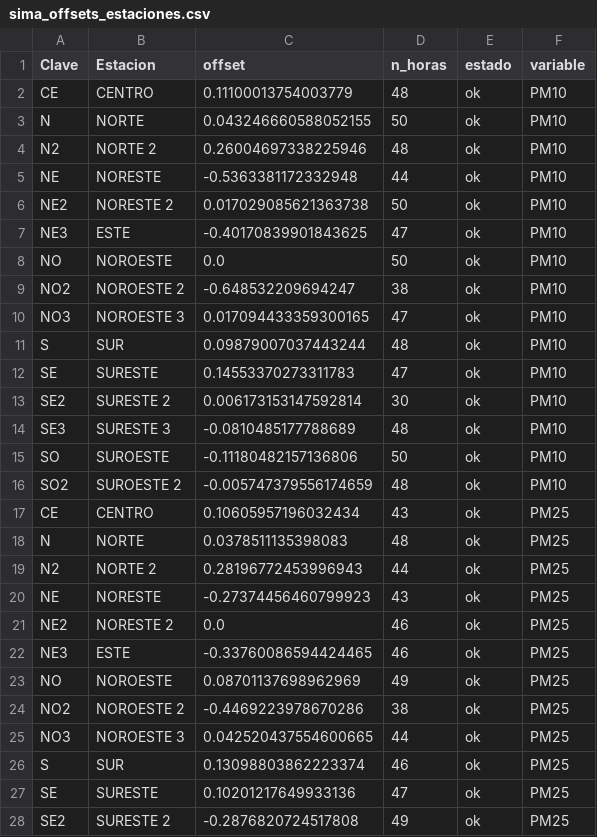
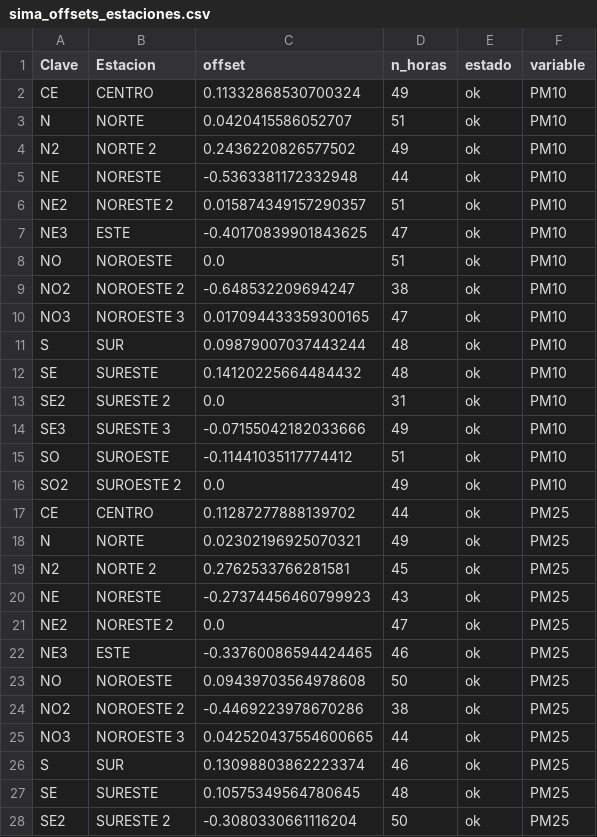
Before and after one commit to vasquez-roberto/capa_meteorologica, a CSV file: SIMA/sima_offsets_estaciones.csv, drawn as a sheet; only a part is shown; the diff covers the shown part only.

```diff
--- a/SIMA/sima_offsets_estaciones.csv
+++ b/SIMA/sima_offsets_estaciones.csv
@@ -1,9 +1,9 @@
 Clave,Estacion,offset,n_horas,estado,variable
-CE,CENTRO,0.11100013754003779,48,ok,PM10
-N,NORTE,0.043246660588052155,50,ok,PM10
-N2,NORTE 2,0.26004697338225946,48,ok,PM10
+CE,CENTRO,0.11332868530700324,49,ok,PM10
+N,NORTE,0.0420415586052707,51,ok,PM10
+N2,NORTE 2,0.2436220826577502,49,ok,PM10
 NE,NORESTE,-0.5363381172332948,44,ok,PM10
-NE2,NORESTE 2,0.017029085621363738,50,ok,PM10
+NE2,NORESTE 2,0.015874349157290357,51,ok,PM10
 NE3,ESTE,-0.40170839901843625,47,ok,PM10
-NO,NOROESTE,0.0,50,ok,PM10
+NO,NOROESTE,0.0,51,ok,PM10
 NO2,NOROESTE 2,-0.648532209694247,38,ok,PM10
@@ -11,14 +11,14 @@ NO3,NOROESTE 3,0.017094433359300165,47,ok,PM10
 S,SUR,0.09879007037443244,48,ok,PM10
-SE,SURESTE,0.14553370273311783,47,ok,PM10
-SE2,SURESTE 2,0.006173153147592814,30,ok,PM10
-SE3,SURESTE 3,-0.0810485177788689,48,ok,PM10
-SO,SUROESTE,-0.11180482157136806,50,ok,PM10
-SO2,SUROESTE 2,-0.005747379556174659,48,ok,PM10
-CE,CENTRO,0.10605957196032434,43,ok,PM25
-N,NORTE,0.0378511135398083,48,ok,PM25
-N2,NORTE 2,0.28196772453996943,44,ok,PM25
+SE,SURESTE,0.14120225664484432,48,ok,PM10
+SE2,SURESTE 2,0.0,31,ok,PM10
+SE3,SURESTE 3,-0.07155042182033666,49,ok,PM10
+SO,SUROESTE,-0.11441035117774412,51,ok,PM10
+SO2,SUROESTE 2,0.0,49,ok,PM10
+CE,CENTRO,0.11287277888139702,44,ok,PM25
+N,NORTE,0.02302196925070321,49,ok,PM25
+N2,NORTE 2,0.2762533766281581,45,ok,PM25
 NE,NORESTE,-0.27374456460799923,43,ok,PM25
-NE2,NORESTE 2,0.0,46,ok,PM25
+NE2,NORESTE 2,0.0,47,ok,PM25
 NE3,ESTE,-0.33760086594424465,46,ok,PM25
-NO,NOROESTE,0.08701137698962969,49,ok,PM25
+NO,NOROESTE,0.09439703564978608,50,ok,PM25
 NO2,NOROESTE 2,-0.4469223978670286,38,ok,PM25
@@ -26,3 +26,3 @@ NO3,NOROESTE 3,0.042520437554600665,44,ok,PM25
 S,SUR,0.13098803862223374,46,ok,PM25
-SE,SURESTE,0.10201217649933136,47,ok,PM25
-SE2,SURESTE 2,-0.2876820724517808,49,ok,PM25
+SE,SURESTE,0.10575349564780645,48,ok,PM25
+SE2,SURESTE 2,-0.3080330661116204,50,ok,PM25
```
Also changed, not shown: 1 moved row and 45 edited cells elsewhere in this file, Purple Air/purpleair_meteo_lecturas.csv, SIMA/sima_interpolacion_diagnostico.csv, 18 other files.
